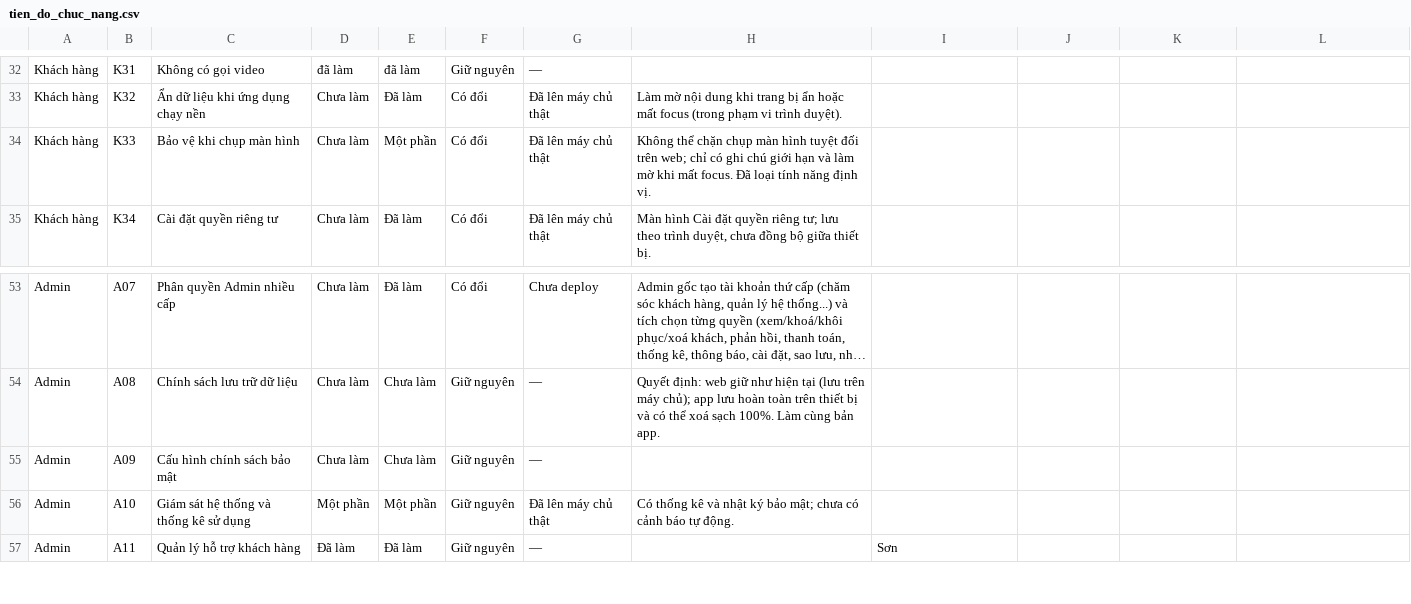
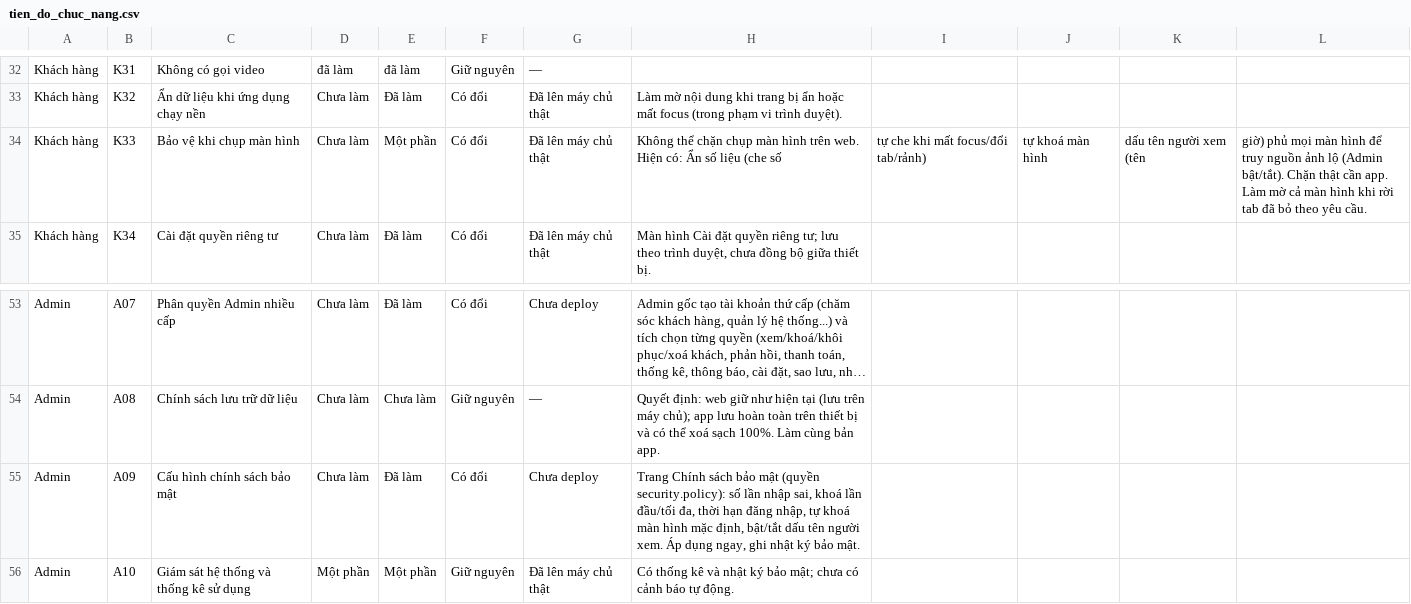
Before and after one commit to ALODEV-CO-LTD/xs-maxmin, a CSV file: docs/yeu_cau/tien_do_chuc_nang.csv, drawn as a sheet; only a part is shown, gaps mark what is left out; the shorter side is filled out with more unchanged rows; long unchanged cells end in …; the diff names each change by its address in the sheet, - before the commit and + after, or states it on an @@ line.

```diff
--- a/docs/yeu_cau/tien_do_chuc_nang.csv
+++ b/docs/yeu_cau/tien_do_chuc_nang.csv
-H34: …màn hình tuyệt đối trên web; chỉ có ghi chú giới hạn và làm mờ khi mất focus. Đã loại tính năng định vị.
+H34: …màn hình trên web. Hiện có: Ẩn số liệu (che số
-I34: (empty)
+I34: tự che khi mất focus/đổi tab/rảnh)
-J34: (empty)
+J34: tự khoá màn hình
-K34: (empty)
+K34: dấu tên người xem (tên
-L34: (empty)
+L34: giờ) phủ mọi màn hình để truy nguồn ảnh lộ (Admin bật/tắt). Chặn thật cần app. Làm mờ cả màn hình khi rời tab đã bỏ theo yêu cầu.
-E55: Chưa làm
+E55: Đã làm
-F55: Giữ nguyên
+F55: Có đổi
-G55: —
+G55: Chưa deploy
-H55: (empty)
+H55: Trang Chính sách bảo mật (quyền security.policy): số lần nhập sai, khoá lần đầu/tối đa, thời hạn đăng nhập, tự khoá màn hình mặc định, bật/tắt dấu tên người xem. Áp dụng ngay, ghi nhật ký bảo mật.
```
Also changed, not shown: 18 other files.
